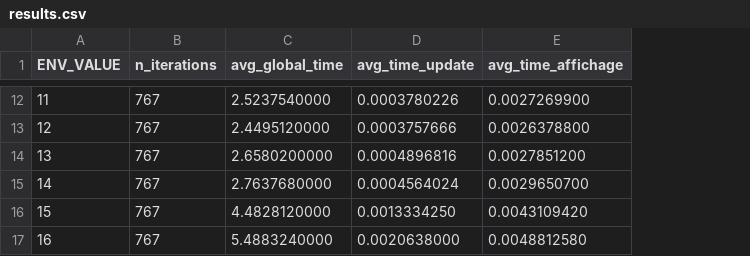
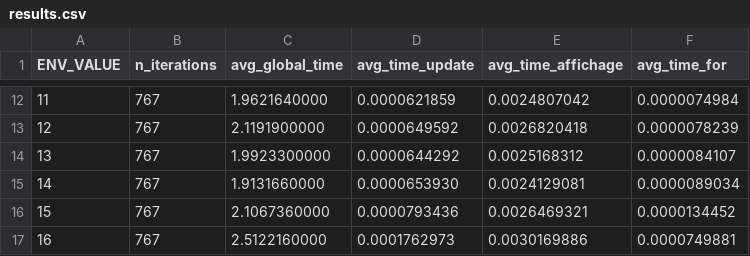
Before and after one commit to gatrellesse/Project_Parallel_OS202, a CSV file: projet/src/results.csv, drawn as a sheet; only a part is shown, gaps mark what is left out; the diff covers the shown part only; the diff names each change by its address in the sheet, - before the commit and + after, or states it on an @@ line.

```diff
--- a/projet/src/results.csv
+++ b/projet/src/results.csv
+column F (avg_time_for), rows 12-17: 0.0000074984 | 0.0000078239 | 0.0000084107 | 0.0000089034 | 0.0000134452 | 0.0000749881
-C12 (avg_global_time): 2.5237540000
+C12 (avg_global_time): 1.9621640000
-D12 (avg_time_update): 0.0003780226
+D12 (avg_time_update): 0.0000621859
-E12 (avg_time_affichage): 0.0027269900
+E12 (avg_time_affichage): 0.0024807042
-C13 (avg_global_time): 2.4495120000
+C13 (avg_global_time): 2.1191900000
-D13 (avg_time_update): 0.0003757666
+D13 (avg_time_update): 0.0000649592
-E13 (avg_time_affichage): 0.0026378800
+E13 (avg_time_affichage): 0.0026820418
-C14 (avg_global_time): 2.6580200000
+C14 (avg_global_time): 1.9923300000
-D14 (avg_time_update): 0.0004896816
+D14 (avg_time_update): 0.0000644292
-E14 (avg_time_affichage): 0.0027851200
+E14 (avg_time_affichage): 0.0025168312
-C15 (avg_global_time): 2.7637680000
+C15 (avg_global_time): 1.9131660000
-D15 (avg_time_update): 0.0004564024
+D15 (avg_time_update): 0.0000653930
-E15 (avg_time_affichage): 0.0029650700
+E15 (avg_time_affichage): 0.0024129081
-C16 (avg_global_time): 4.4828120000
+C16 (avg_global_time): 2.1067360000
-D16 (avg_time_update): 0.0013334250
+D16 (avg_time_update): 0.0000793436
-E16 (avg_time_affichage): 0.0043109420
+E16 (avg_time_affichage): 0.0026469321
-C17 (avg_global_time): 5.4883240000
+C17 (avg_global_time): 2.5122160000
-D17 (avg_time_update): 0.0020638000
+D17 (avg_time_update): 0.0001762973
-E17 (avg_time_affichage): 0.0048812580
+E17 (avg_time_affichage): 0.0030169886
```
Also changed, not shown: 30 edited cells elsewhere in this file, 10 other files.
